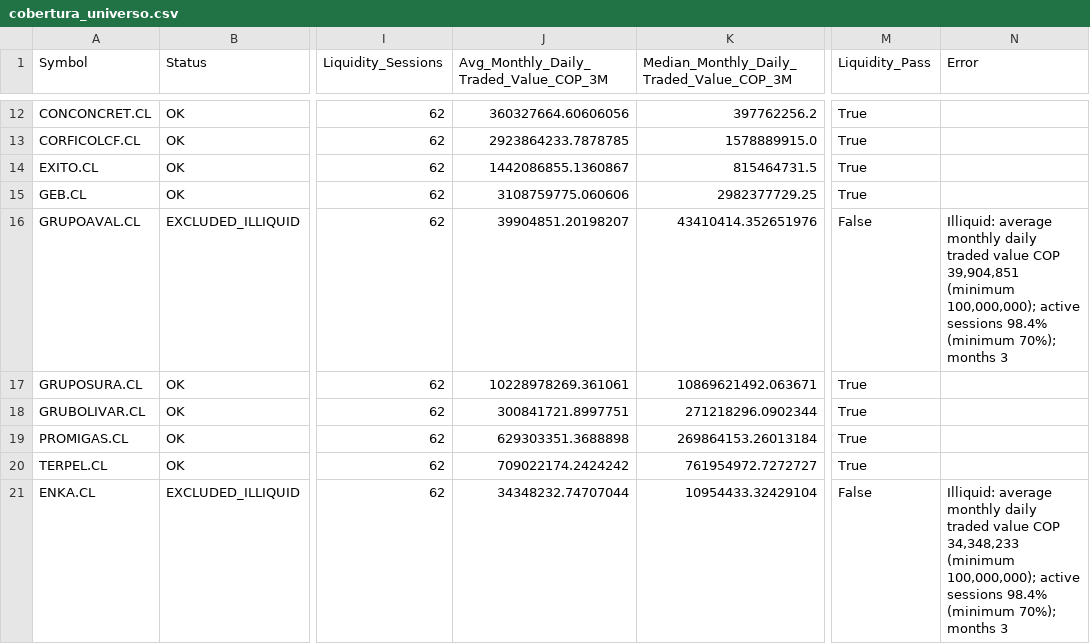
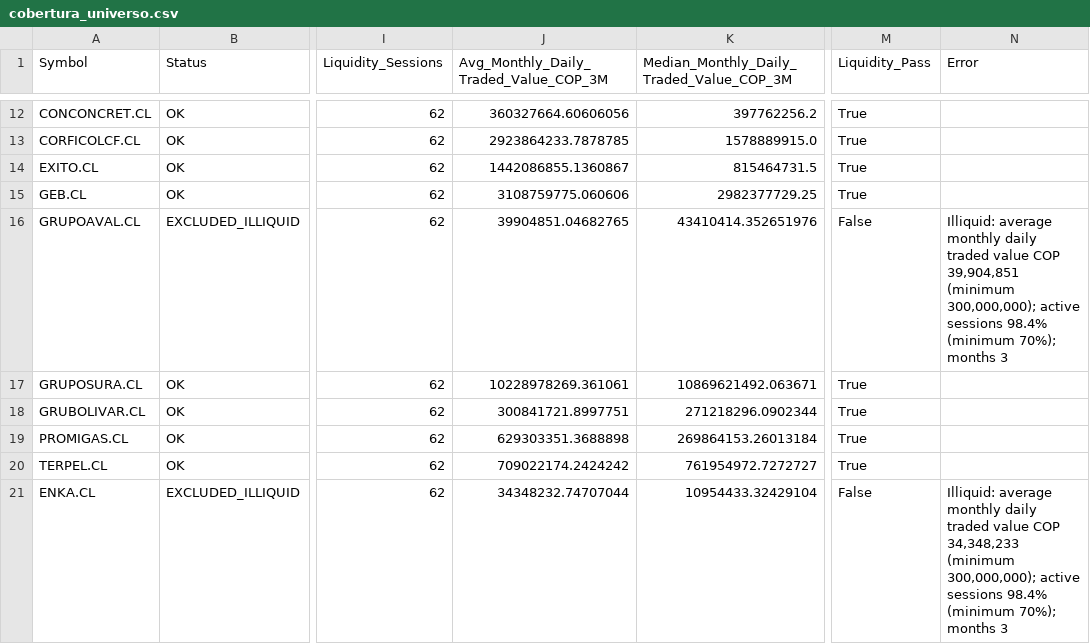
Before and after one commit to Luigi-github/vfi-investment-analyzer, a CSV file: reports/colombia_three_rankings/cobertura_universo.csv, drawn as a sheet; only a part is shown, gaps mark what is left out; the diff covers the shown part only; the diff names each change by its address in the sheet, - before the commit and + after, or states it on an @@ line.

```diff
--- a/reports/colombia_three_rankings/cobertura_universo.csv
+++ b/reports/colombia_three_rankings/cobertura_universo.csv
-J16: 39904851.20198207
+J16: 39904851.04682765
-N16 (Error): …39,904,851 (minimum 100,000,000); active sessions…
+N16 (Error): …39,904,851 (minimum 300,000,000); active sessions…
-N21 (Error): …34,348,233 (minimum 100,000,000); active sessions…
+N21 (Error): …34,348,233 (minimum 300,000,000); active sessions…
```
Also changed, not shown: 24 edited cells elsewhere in this file, reports/colombia_three_rankings/excluidos_por_liquidez.csv, reports/colombia_three_rankings/ranking_combinado.csv, 4 other files.
